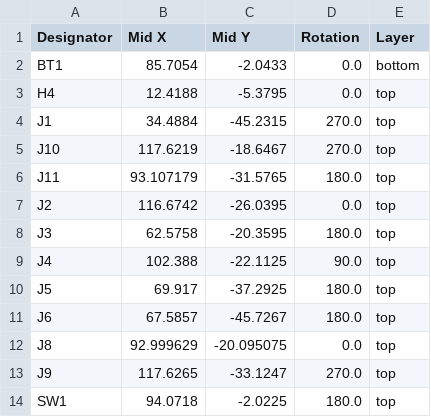
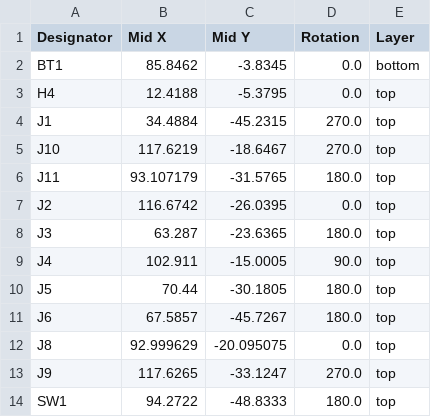
Before and after one commit to Safecast/bGeigieZen, a CSV file: hardware/bGeigieZen V3.x.x production/production/positions.csv, drawn as a sheet.

```diff
--- a/hardware/bGeigieZen V3.x.x production/production/positions.csv
+++ b/hardware/bGeigieZen V3.x.x production/production/positions.csv
@@ -1,3 +1,3 @@
 Designator,Mid X,Mid Y,Rotation,Layer
-BT1,85.7054,-2.0433,0.0,bottom
+BT1,85.8462,-3.8345,0.0,bottom
 H4,12.4188,-5.3795,0.0,top
@@ -7,5 +7,5 @@ J11,93.107179,-31.5765,180.0,top
 J2,116.6742,-26.0395,0.0,top
-J3,62.5758,-20.3595,180.0,top
-J4,102.388,-22.1125,90.0,top
-J5,69.917,-37.2925,180.0,top
+J3,63.287,-23.6365,180.0,top
+J4,102.911,-15.0005,90.0,top
+J5,70.44,-30.1805,180.0,top
 J6,67.5857,-45.7267,180.0,top
@@ -13,2 +13,2 @@ J8,92.999629,-20.095075,0.0,top
 J9,117.6265,-33.1247,270.0,top
-SW1,94.0718,-2.0225,180.0,top
+SW1,94.2722,-48.8333,180.0,top
```
Also changed, not shown: 30 other files.
